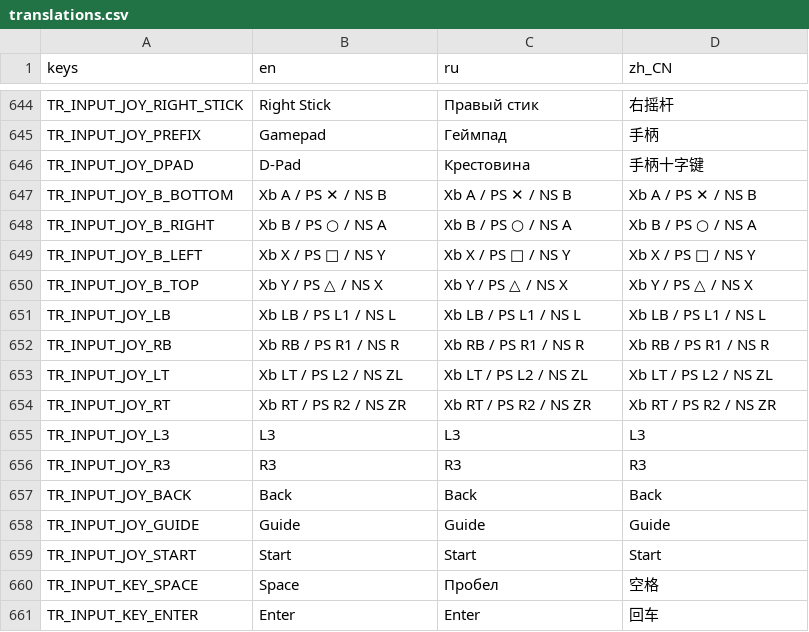
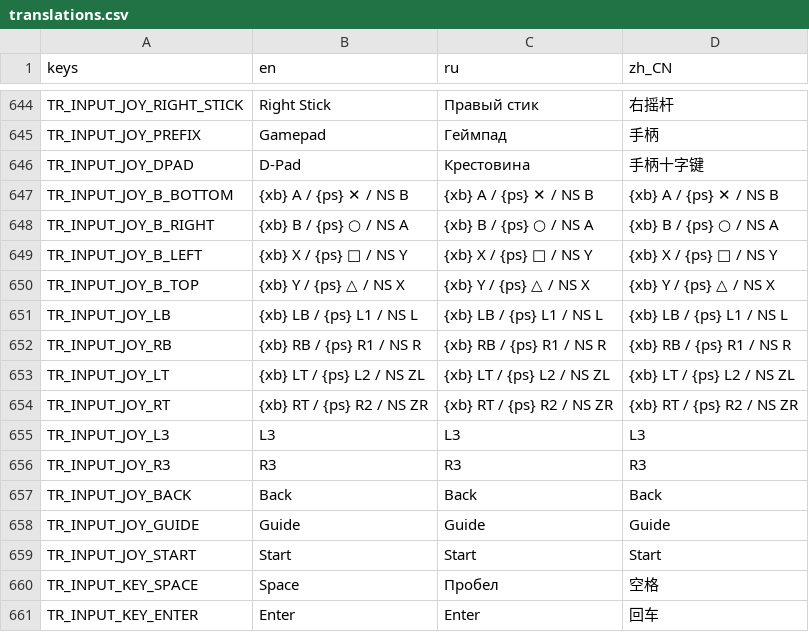
Before and after one commit to GermanyShapy/PNGTuber-Remix, a CSV file: Localization/translations.csv, drawn as a sheet; only a part is shown, gaps mark what is left out.

Commit message:
feat(input): render brand icons in gamepad button labels
Swap the "Xb" / "PS" text prefixes of the pad labels for the actual brand
glyphs, while keeping the translation table free of invisible characters:

- add a BrandIcons.ttf subset (Xbox, PlayStation) together with the Font
  Awesome Free license it is derived from
- register it as a second fallback in AppFont.tres
- keep readable {xb} / {ps} placeholders in translations.csv and expand
  them in InputDisplayName.BRAND_MARKS, so swapping an icon -- or dropping
  the idea -- is a one-line change in a single file
- the Switch slot keeps the plain "NS" text: Font Awesome 6 no longer
  ships a nintendo-switch glyph

```diff
--- a/Localization/translations.csv
+++ b/Localization/translations.csv
@@ -649,10 +649,10 @@ TR_INPUT_JOY_PREFIX,"Gamepad ","Геймпад ",手柄
 TR_INPUT_JOY_DPAD,"D-Pad ","Крестовина ",手柄十字键
-TR_INPUT_JOY_B_BOTTOM,Xb A / PS ✕ / NS B,Xb A / PS ✕ / NS B,Xb A / PS ✕ / NS B
-TR_INPUT_JOY_B_RIGHT,Xb B / PS ○ / NS A,Xb B / PS ○ / NS A,Xb B / PS ○ / NS A
-TR_INPUT_JOY_B_LEFT,Xb X / PS □ / NS Y,Xb X / PS □ / NS Y,Xb X / PS □ / NS Y
-TR_INPUT_JOY_B_TOP,Xb Y / PS △ / NS X,Xb Y / PS △ / NS X,Xb Y / PS △ / NS X
-TR_INPUT_JOY_LB,Xb LB / PS L1 / NS L,Xb LB / PS L1 / NS L,Xb LB / PS L1 / NS L
-TR_INPUT_JOY_RB,Xb RB / PS R1 / NS R,Xb RB / PS R1 / NS R,Xb RB / PS R1 / NS R
-TR_INPUT_JOY_LT,Xb LT / PS L2 / NS ZL,Xb LT / PS L2 / NS ZL,Xb LT / PS L2 / NS ZL
-TR_INPUT_JOY_RT,Xb RT / PS R2 / NS ZR,Xb RT / PS R2 / NS ZR,Xb RT / PS R2 / NS ZR
+TR_INPUT_JOY_B_BOTTOM,{xb} A / {ps} ✕ / NS B,{xb} A / {ps} ✕ / NS B,{xb} A / {ps} ✕ / NS B
+TR_INPUT_JOY_B_RIGHT,{xb} B / {ps} ○ / NS A,{xb} B / {ps} ○ / NS A,{xb} B / {ps} ○ / NS A
+TR_INPUT_JOY_B_LEFT,{xb} X / {ps} □ / NS Y,{xb} X / {ps} □ / NS Y,{xb} X / {ps} □ / NS Y
+TR_INPUT_JOY_B_TOP,{xb} Y / {ps} △ / NS X,{xb} Y / {ps} △ / NS X,{xb} Y / {ps} △ / NS X
+TR_INPUT_JOY_LB,{xb} LB / {ps} L1 / NS L,{xb} LB / {ps} L1 / NS L,{xb} LB / {ps} L1 / NS L
+TR_INPUT_JOY_RB,{xb} RB / {ps} R1 / NS R,{xb} RB / {ps} R1 / NS R,{xb} RB / {ps} R1 / NS R
+TR_INPUT_JOY_LT,{xb} LT / {ps} L2 / NS ZL,{xb} LT / {ps} L2 / NS ZL,{xb} LT / {ps} L2 / NS ZL
+TR_INPUT_JOY_RT,{xb} RT / {ps} R2 / NS ZR,{xb} RT / {ps} R2 / NS ZR,{xb} RT / {ps} R2 / NS ZR
 TR_INPUT_JOY_L3,L3,L3,L3
```
Also changed, not shown: 5 other files.
